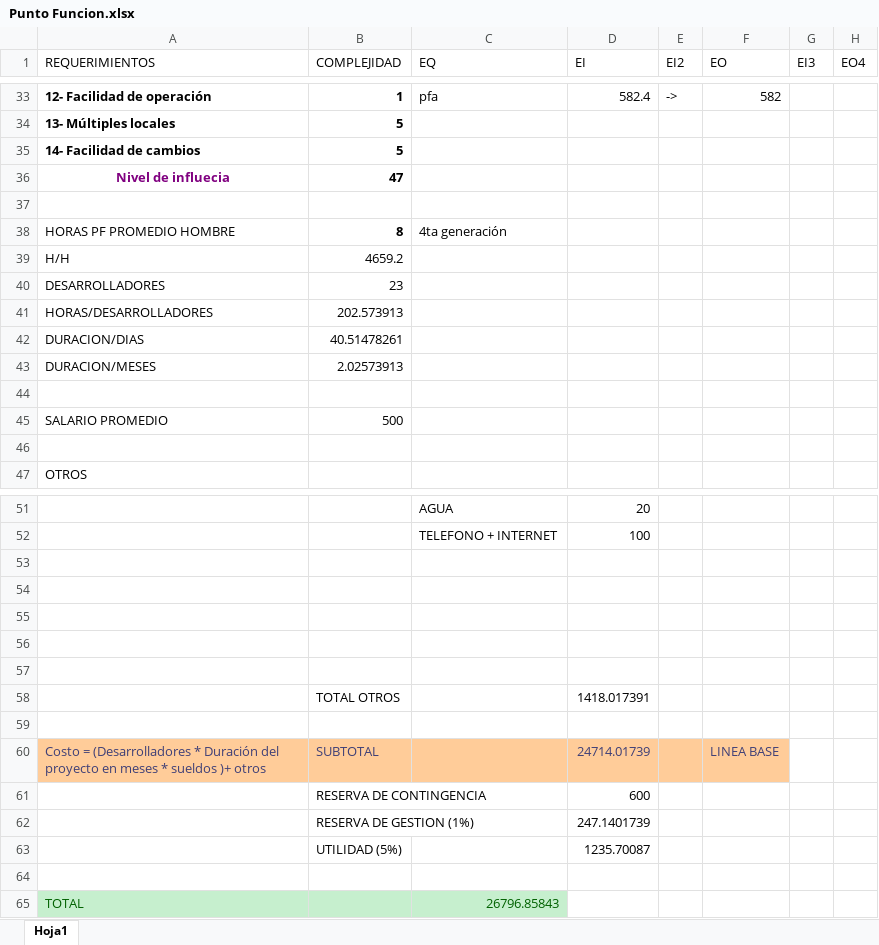
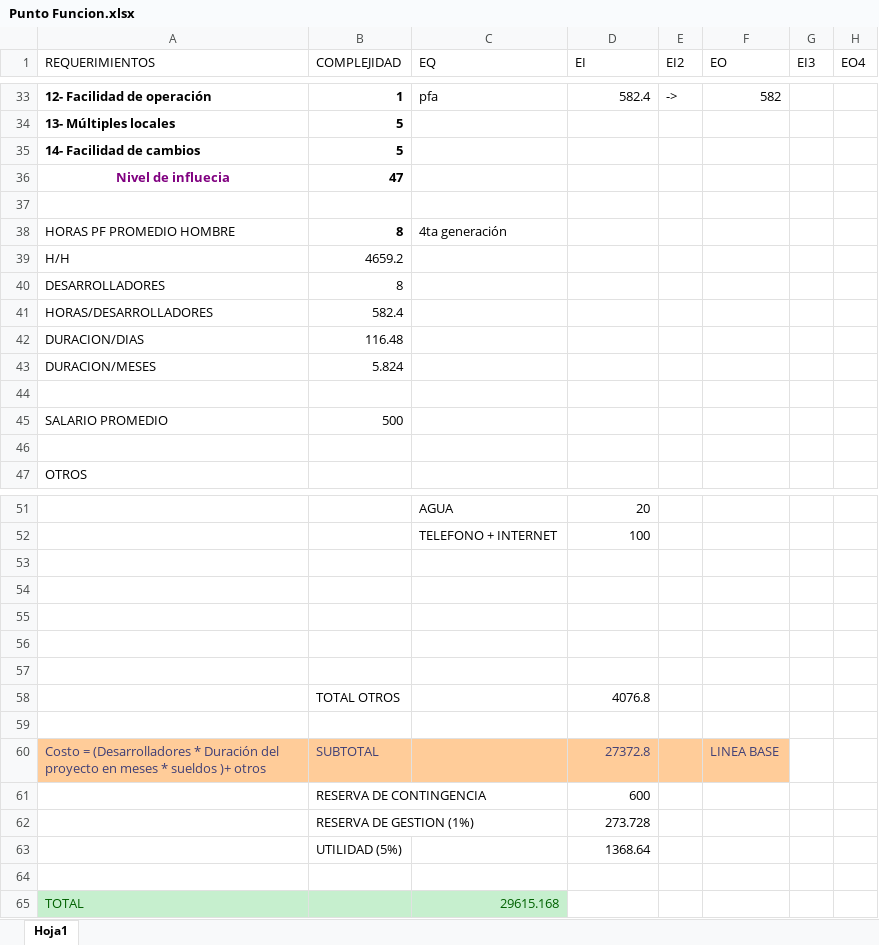
Before and after one commit to ian0000/PROYECTO-IS-II, an Excel workbook: Punto Funcion.xlsx, sheet Hoja1, drawn as a sheet; only a part is shown, gaps mark what is left out; values as stored, in another font and other column widths than the file's, no borders; table styles not drawn; the diff names each change by its address in the sheet, - before the commit and + after, or states it on an @@ line.

Commit message:
Corrección a 8 desarrolladores
Co  8 desarrolladores nuestro punto función nos arroja un tiempo de 6 meses para realizar el proyecto.

```diff
--- a/Punto Funcion.xlsx (sheet Hoja1)
+++ b/Punto Funcion.xlsx (sheet Hoja1)
-B40 (COMPLEJIDAD): 23
+B40 (COMPLEJIDAD): 8
-B41 (COMPLEJIDAD): 202.573913
+B41 (COMPLEJIDAD): 582.4
-B42 (COMPLEJIDAD): 40.51478261
+B42 (COMPLEJIDAD): 116.48
-B43 (COMPLEJIDAD): 2.02573913
+B43 (COMPLEJIDAD): 5.824
-D58 (EI): 1418.017391
+D58 (EI): 4076.8
-D60 (EI): 24714.01739
+D60 (EI): 27372.8
-D62 (EI): 247.1401739
+D62 (EI): 273.728
-D63 (EI): 1235.70087
+D63 (EI): 1368.64
-C65 (EQ): 26796.85843
+C65 (EQ): 29615.168
```
